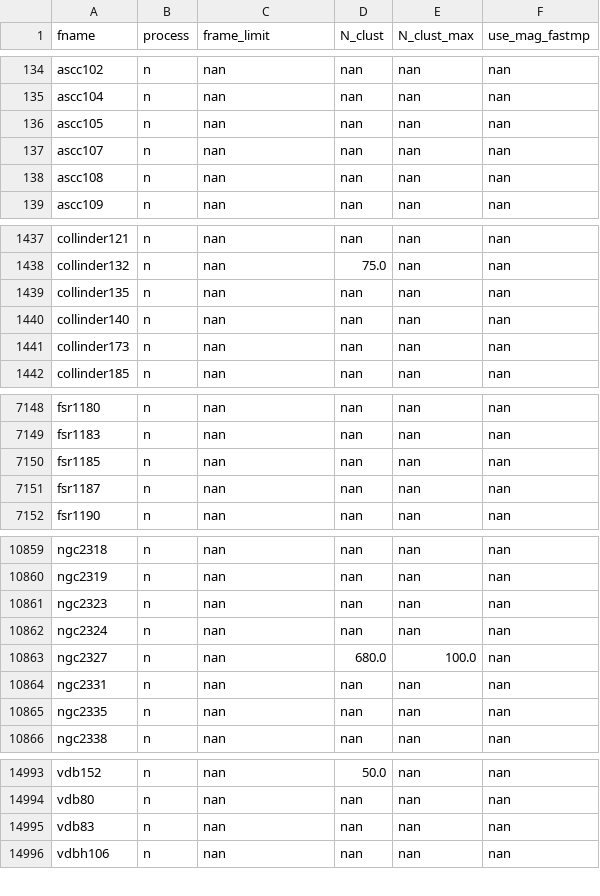
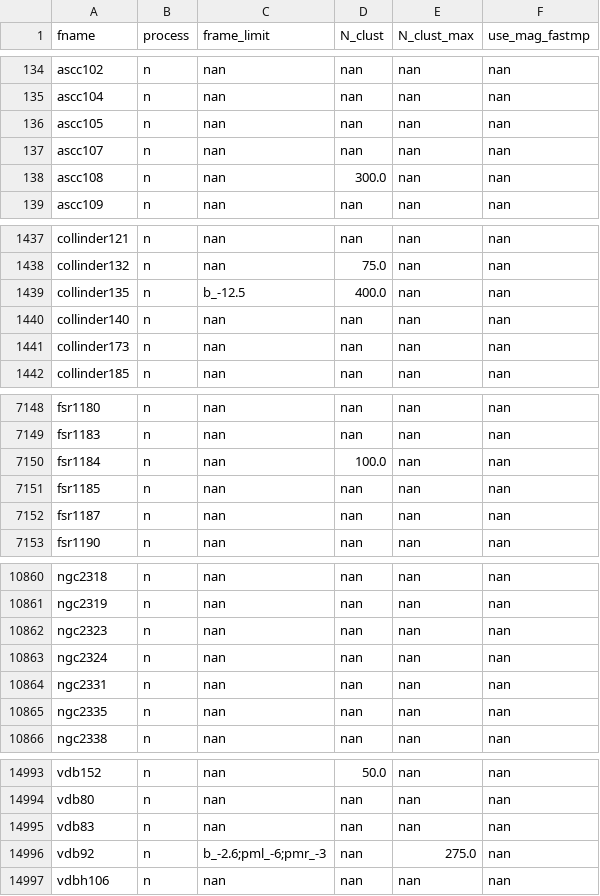
Before and after one commit to ucc23/updt_UCC, a CSV file: data/UCC_cat_C_in.csv, drawn as a sheet; only a part is shown, gaps mark what is left out; the diff covers the shown part only.

```diff
--- a/data/UCC_cat_C_in.csv
+++ b/data/UCC_cat_C_in.csv
@@ -137,3 +137,3 @@
 "ascc107","n","nan","nan","nan","nan"
-"ascc108","n","nan","nan","nan","nan"
+"ascc108","n","nan",300.0,"nan","nan"
 "ascc109","n","nan","nan","nan","nan"
@@ -1438,3 +1438,3 @@
 "collinder132","n","nan",75.0,"nan","nan"
-"collinder135","n","nan","nan","nan","nan"
+"collinder135","n","b_-12.5",400.0,"nan","nan"
 "collinder140","n","nan","nan","nan","nan"
@@ -7149,2 +7149,3 @@
 "fsr1183","n","nan","nan","nan","nan"
+"fsr1184","n","nan",100.0,"nan","nan"
 "fsr1185","n","nan","nan","nan","nan"
@@ -10862,3 +10863,2 @@
 "ngc2324","n","nan","nan","nan","nan"
-"ngc2327","n","nan",680.0,100.0,"nan"
 "ngc2331","n","nan","nan","nan","nan"
@@ -14995,2 +14995,3 @@
 "vdb83","n","nan","nan","nan","nan"
+"vdb92","n","b_-2.6;pml_-6;pmr_-3","nan",275.0,"nan"
 "vdbh106","n","nan","nan","nan","nan"
```
Also changed, not shown: 1 edited cell elsewhere in this file, data/UCC_cat_D_in.csv, data/UCC_cat_E_hashes.csv, 14 other files.
